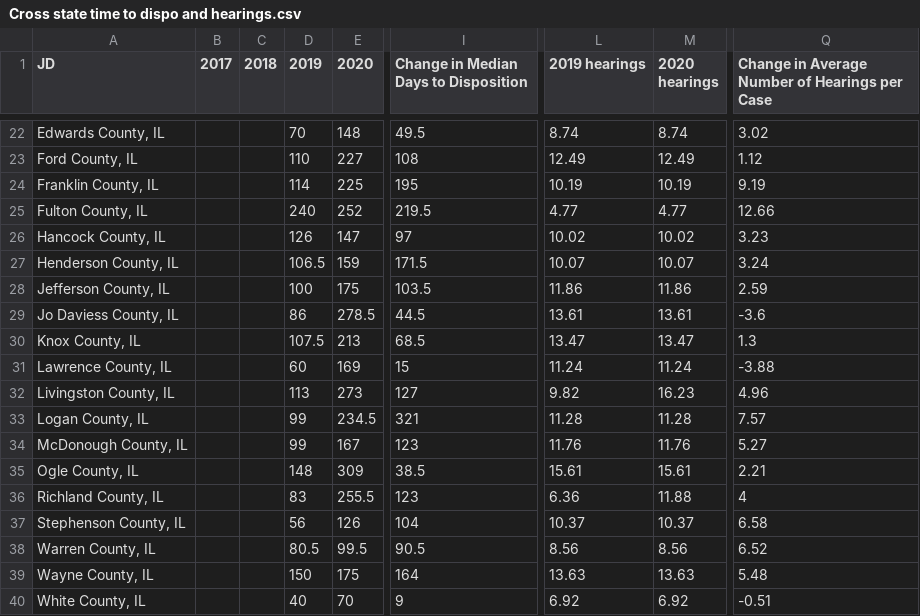
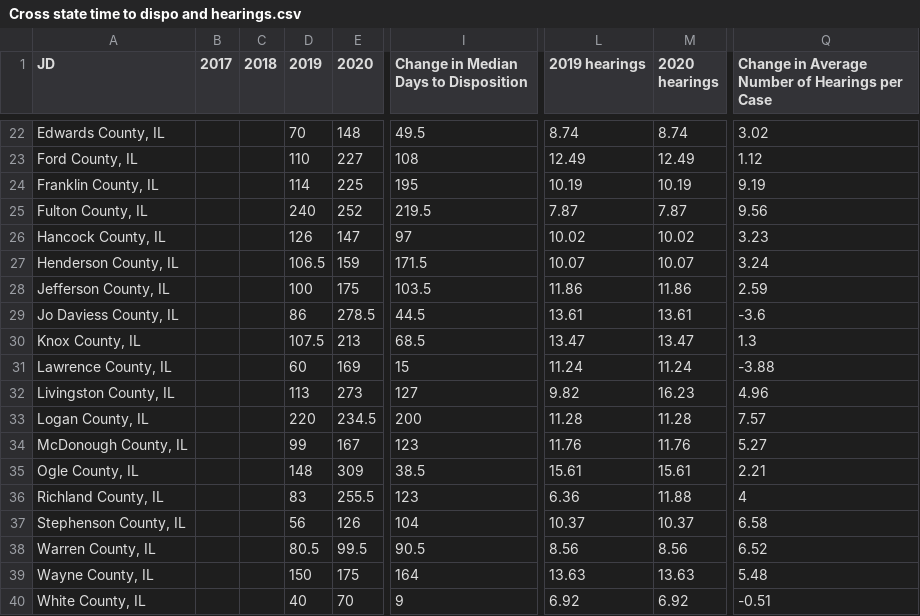
Before and after one commit to dstemenluc/Case-Processing, a CSV file: Cross state time to dispo and hearings.csv, drawn as a sheet; only a part is shown, gaps mark what is left out; the diff names each change by its address in the sheet, - before the commit and + after, or states it on an @@ line.

Commit message:
Update Cross state time to dispo and hearings.csv

```diff
--- a/Cross state time to dispo and hearings.csv
+++ b/Cross state time to dispo and hearings.csv
-L25 (2019 hearings): 4.77
+L25 (2019 hearings): 7.87
-M25 (2020 hearings): 4.77
+M25 (2020 hearings): 7.87
-Q25: 12.66
+Q25: 9.56
-D33 (2019): 99
+D33 (2019): 220
-I33: 321
+I33: 200
```
